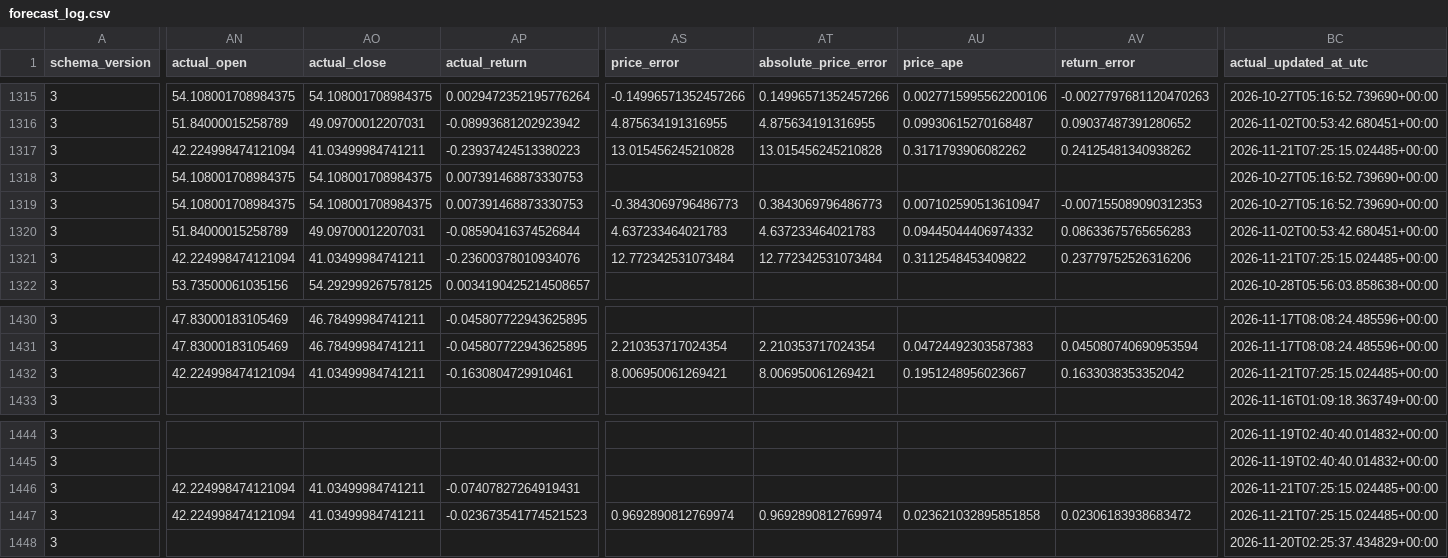
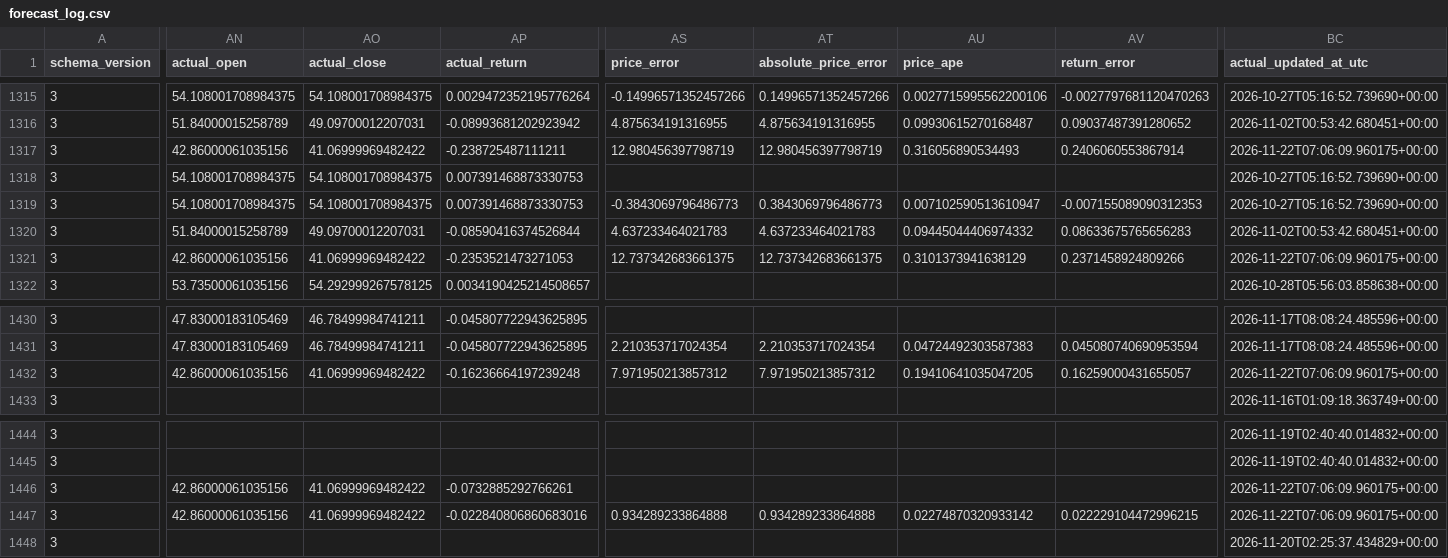
Before and after one commit to namyikim/predict_stock, a CSV file: forecast_history/silver/forecast_log.csv, drawn as a sheet; only a part is shown, gaps mark what is left out; the diff covers the shown part only; the diff names each change by its address in the sheet, - before the commit and + after, or states it on an @@ line.

```diff
--- a/forecast_history/silver/forecast_log.csv
+++ b/forecast_history/silver/forecast_log.csv
-AN1317 (actual_open): 42.224998474121094
+AN1317 (actual_open): 42.86000061035156
-AO1317 (actual_close): 41.03499984741211
+AO1317 (actual_close): 41.06999969482422
-AP1317 (actual_return): -0.23937424513380223
+AP1317 (actual_return): -0.238725487111211
-AS1317 (price_error): 13.015456245210828
+AS1317 (price_error): 12.980456397798719
-AT1317 (absolute_price_error): 13.015456245210828
+AT1317 (absolute_price_error): 12.980456397798719
-AU1317 (price_ape): 0.3171793906082262
+AU1317 (price_ape): 0.316056890534493
-AV1317 (return_error): 0.24125481340938262
+AV1317 (return_error): 0.2406060553867914
-BC1317 (actual_updated_at_utc): 2026-11-21T07:25:15.024485+00:00
+BC1317 (actual_updated_at_utc): 2026-11-22T07:06:09.960175+00:00
-AN1321 (actual_open): 42.224998474121094
+AN1321 (actual_open): 42.86000061035156
-AO1321 (actual_close): 41.03499984741211
+AO1321 (actual_close): 41.06999969482422
-AP1321 (actual_return): -0.23600378010934076
+AP1321 (actual_return): -0.2353521473271053
-AS1321 (price_error): 12.772342531073484
+AS1321 (price_error): 12.737342683661375
-AT1321 (absolute_price_error): 12.772342531073484
+AT1321 (absolute_price_error): 12.737342683661375
-AU1321 (price_ape): 0.3112548453409822
+AU1321 (price_ape): 0.3101373941638129
-AV1321 (return_error): 0.23779752526316206
+AV1321 (return_error): 0.2371458924809266
-BC1321 (actual_updated_at_utc): 2026-11-21T07:25:15.024485+00:00
+BC1321 (actual_updated_at_utc): 2026-11-22T07:06:09.960175+00:00
-AN1432 (actual_open): 42.224998474121094
+AN1432 (actual_open): 42.86000061035156
-AO1432 (actual_close): 41.03499984741211
+AO1432 (actual_close): 41.06999969482422
-AP1432 (actual_return): -0.1630804729910461
+AP1432 (actual_return): -0.16236664197239248
-AS1432 (price_error): 8.006950061269421
+AS1432 (price_error): 7.971950213857312
-AT1432 (absolute_price_error): 8.006950061269421
+AT1432 (absolute_price_error): 7.971950213857312
-AU1432 (price_ape): 0.1951248956023667
+AU1432 (price_ape): 0.19410641035047205
-AV1432 (return_error): 0.1633038353352042
+AV1432 (return_error): 0.16259000431655057
-BC1432 (actual_updated_at_utc): 2026-11-21T07:25:15.024485+00:00
+BC1432 (actual_updated_at_utc): 2026-11-22T07:06:09.960175+00:00
-AN1446:AN1447 (actual_open): 42.224998474121094
+AN1446:AN1447 (actual_open): 42.86000061035156
-AO1446:AO1447 (actual_close): 41.03499984741211
+AO1446:AO1447 (actual_close): 41.06999969482422
-AP1446 (actual_return): -0.07407827264919431
+AP1446 (actual_return): -0.0732885292766261
-BC1446:BC1447 (actual_updated_at_utc): 2026-11-21T07:25:15.024485+00:00
+BC1446:BC1447 (actual_updated_at_utc): 2026-11-22T07:06:09.960175+00:00
-AP1447 (actual_return): -0.023673541774521523
+AP1447 (actual_return): -0.022840806860683016
-AS1447 (price_error): 0.9692890812769974
+AS1447 (price_error): 0.934289233864888
-AT1447 (absolute_price_error): 0.9692890812769974
+AT1447 (absolute_price_error): 0.934289233864888
-AU1447 (price_ape): 0.023621032895851858
+AU1447 (price_ape): 0.02274870320933142
-AV1447 (return_error): 0.02306183938683472
+AV1447 (return_error): 0.022229104472996215
```
Also changed, not shown: 6 edited cells elsewhere in this file, forecast_history/silver/daily_forecast_comparison.csv, forecast_history/silver/forecast_accuracy_summary.csv, 1 other file.
